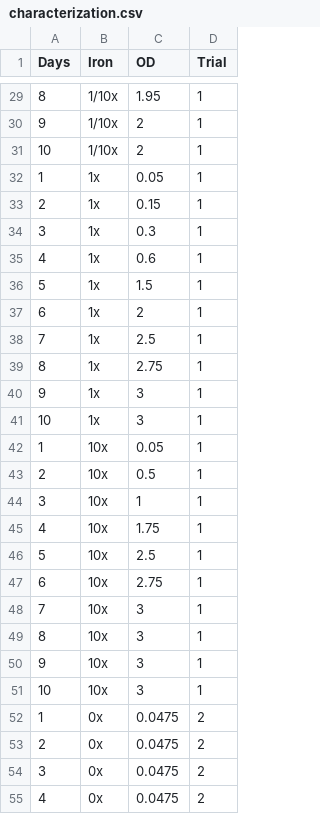
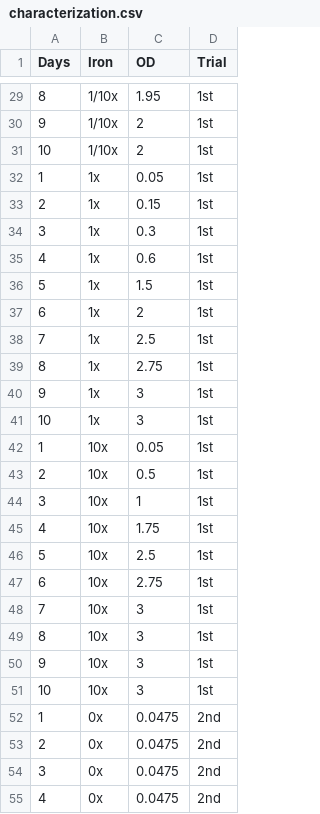
Before and after one commit to samf21/Baltimore_BioCrew, a CSV file: app/examples/Data Visualization/characterization.csv, drawn as a sheet; only a part is shown, gaps mark what is left out; the diff covers the shown part only.

Commit message:
update trial column to characters

```diff
--- a/app/examples/Data Visualization/characterization.csv
+++ b/app/examples/Data Visualization/characterization.csv
@@ -29,27 +29,27 @@ Days,Iron,OD,Trial
-8,1/10x,1.95,1
-9,1/10x,2,1
-10,1/10x,2,1
-1,1x,0.05,1
-2,1x,0.15,1
-3,1x,0.3,1
-4,1x,0.6,1
-5,1x,1.5,1
-6,1x,2,1
-7,1x,2.5,1
-8,1x,2.75,1
-9,1x,3,1
-10,1x,3,1
-1,10x,0.05,1
-2,10x,0.5,1
-3,10x,1,1
-4,10x,1.75,1
-5,10x,2.5,1
-6,10x,2.75,1
-7,10x,3,1
-8,10x,3,1
-9,10x,3,1
-10,10x,3,1
-1,0x,0.0475,2
-2,0x,0.0475,2
-3,0x,0.0475,2
-4,0x,0.0475,2
+8,1/10x,1.95,1st
+9,1/10x,2,1st
+10,1/10x,2,1st
+1,1x,0.05,1st
+2,1x,0.15,1st
+3,1x,0.3,1st
+4,1x,0.6,1st
+5,1x,1.5,1st
+6,1x,2,1st
+7,1x,2.5,1st
+8,1x,2.75,1st
+9,1x,3,1st
+10,1x,3,1st
+1,10x,0.05,1st
+2,10x,0.5,1st
+3,10x,1,1st
+4,10x,1.75,1st
+5,10x,2.5,1st
+6,10x,2.75,1st
+7,10x,3,1st
+8,10x,3,1st
+9,10x,3,1st
+10,10x,3,1st
+1,0x,0.0475,2nd
+2,0x,0.0475,2nd
+3,0x,0.0475,2nd
+4,0x,0.0475,2nd
```
Also changed, not shown: 173 edited cells elsewhere in this file.
